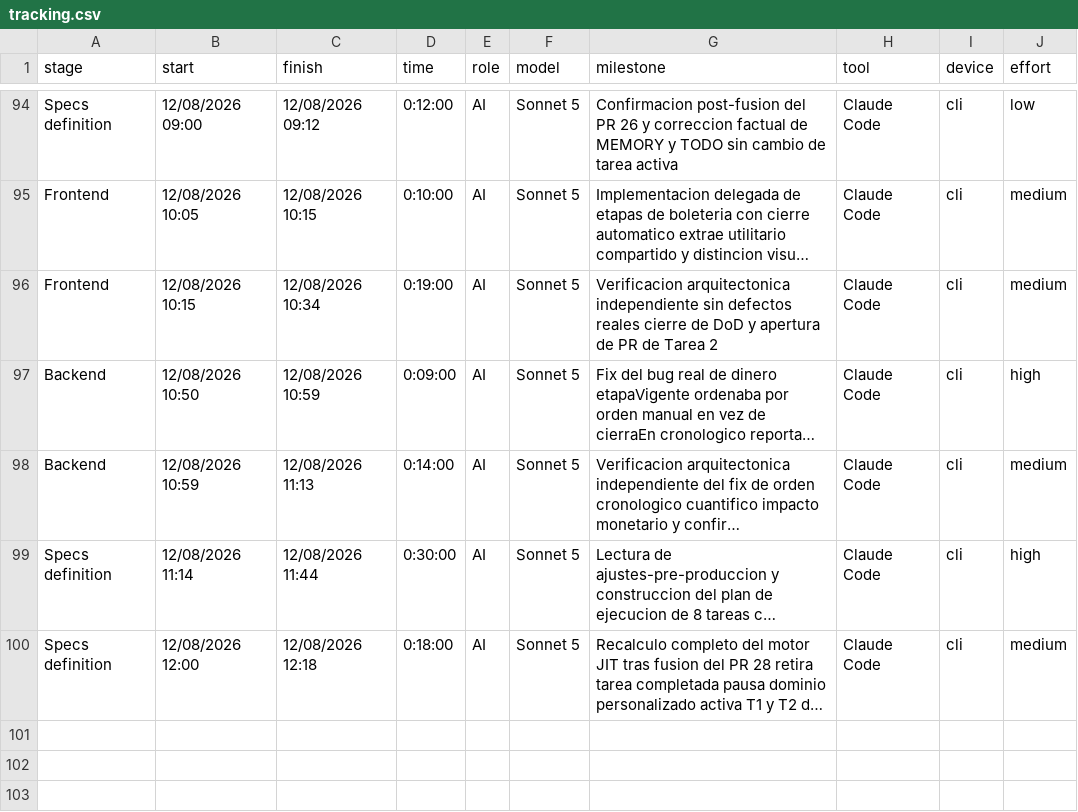
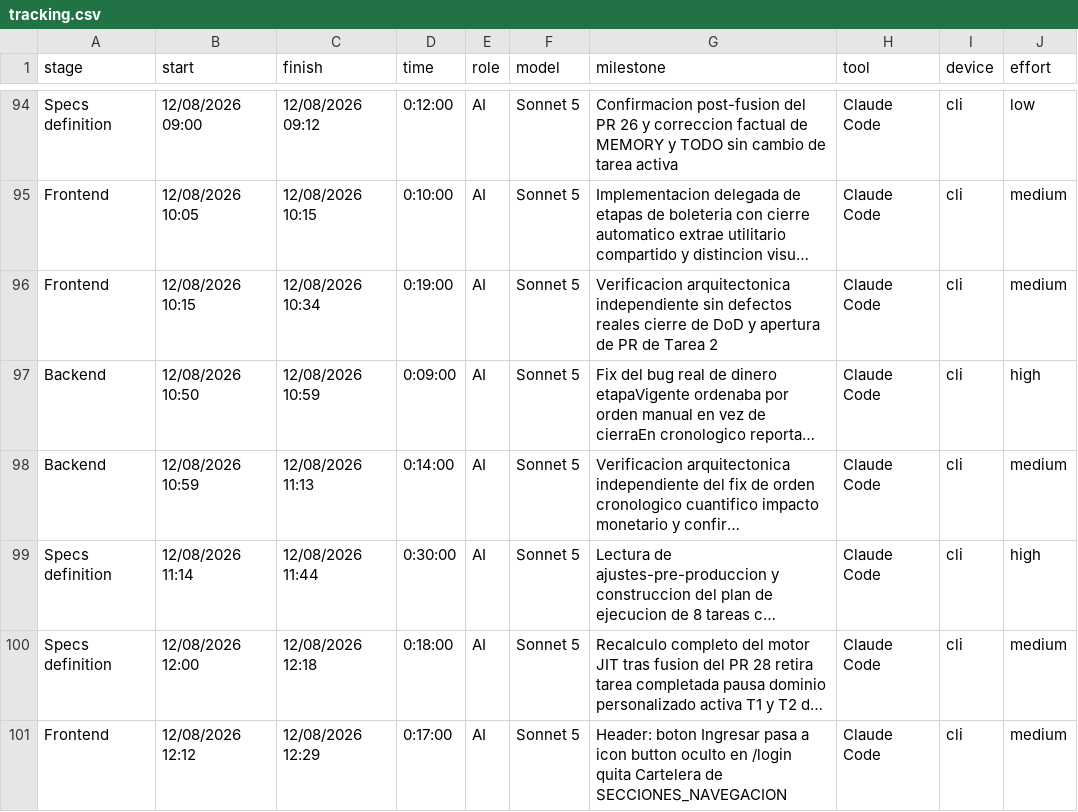
Before and after one commit to ocastelblanco/agora-letiende, a CSV file: docs/tracking.csv, drawn as a sheet; only a part is shown, gaps mark what is left out; long unchanged cells end in …; the diff names each change by its address in the sheet, - before the commit and + after, or states it on an @@ line.

Commit message:
docs: registra tracking de Tarea 1 (header/login) en tracking.csv

```diff
--- a/docs/tracking.csv
+++ b/docs/tracking.csv
+row 101: Frontend | 12/08/2026 12:12 | 12/08/2026 12:29 | 0:17:00 | AI | Sonnet 5 | Header: boton Ingresar pasa a icon button oculto en /login quita Cartelera de SECCIONES_NAVEGACION | Claude Code | cli | medium
```
